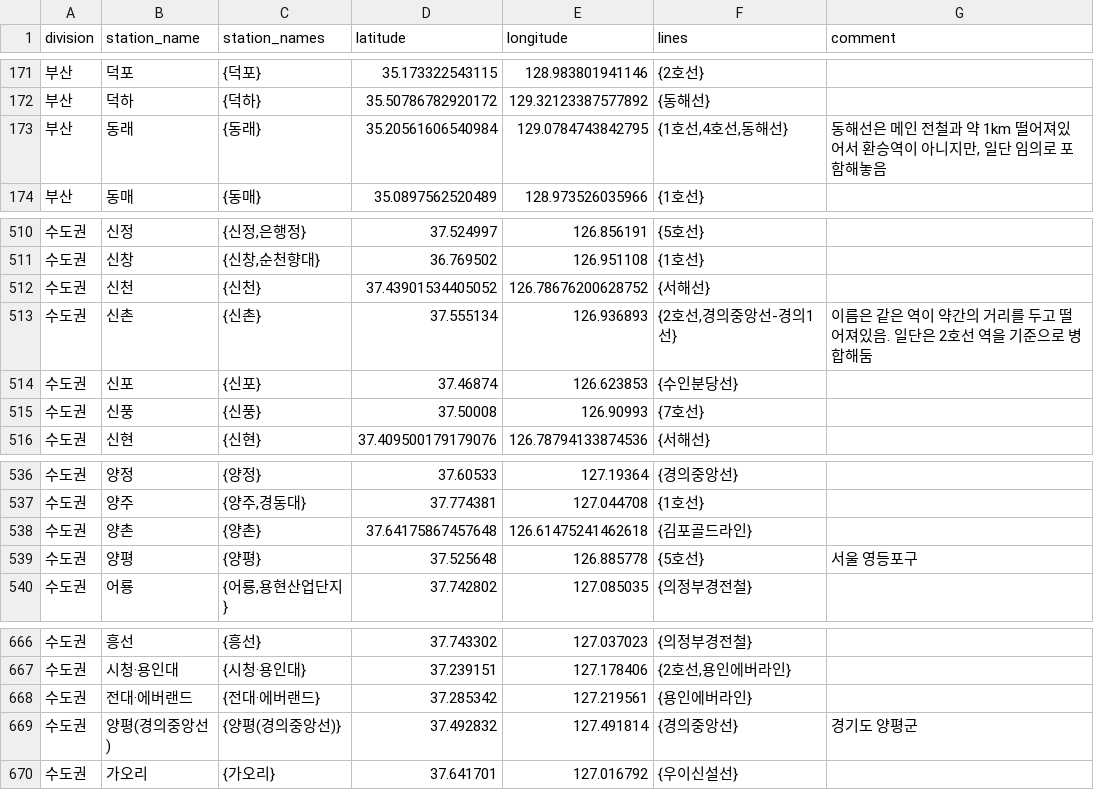
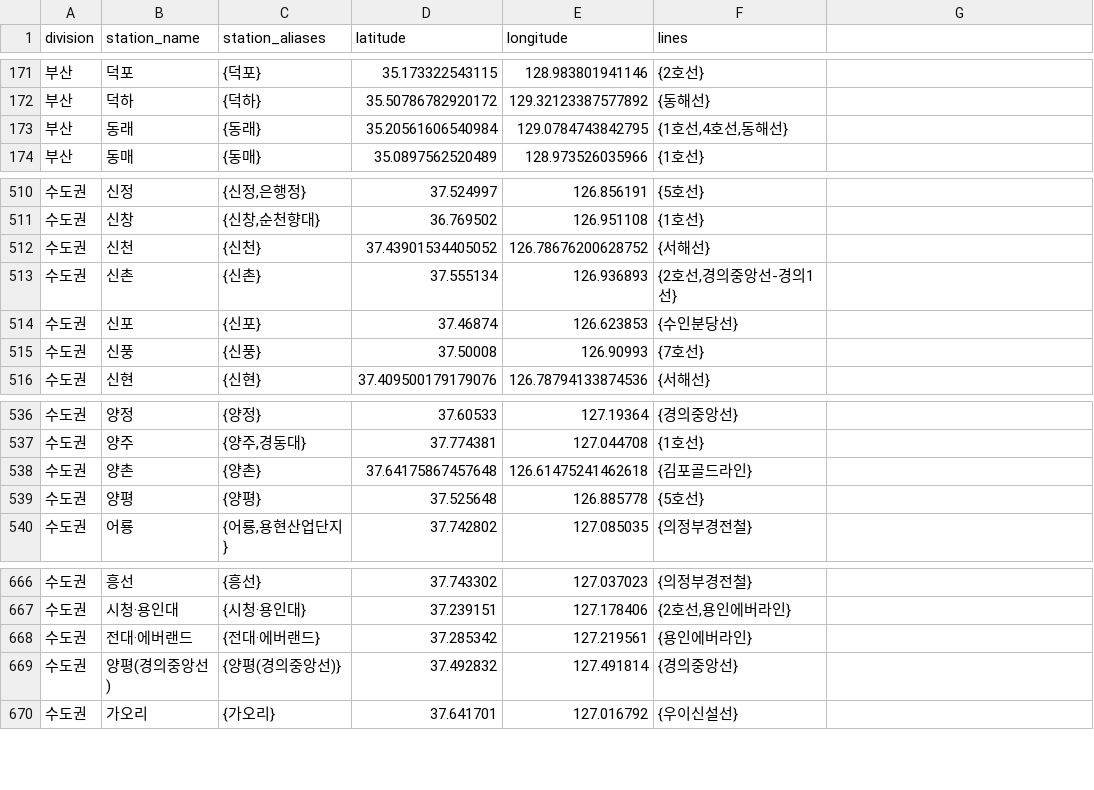
Before and after one commit to myyrakle/datasets, a CSV file: stations-kr/20260429/subway_stations.csv, drawn as a sheet; only a part is shown, gaps mark what is left out; the diff names each change by its address in the sheet, - before the commit and + after, or states it on an @@ line.

Commit message:
subway_stations 좌표 등 업데이트

```diff
--- a/stations-kr/20260429/subway_stations.csv
+++ b/stations-kr/20260429/subway_stations.csv
-C1: station_names
+C1: station_aliases
-G1: comment
+G1: (empty)
-G173: 동해선은 메인 전철과 약 1km 떨어져있어서 환승역이 아니지만, 일단 임의로 포함해놓음
+G173: (empty)
-G513: 이름은 같은 역이 약간의 거리를 두고 떨어져있음. 일단은 2호선 역을 기준으로 병합해둠
+G513: (empty)
-G539: 서울 영등포구
+G539: (empty)
-G669: 경기도 양평군
+G669: (empty)
```
